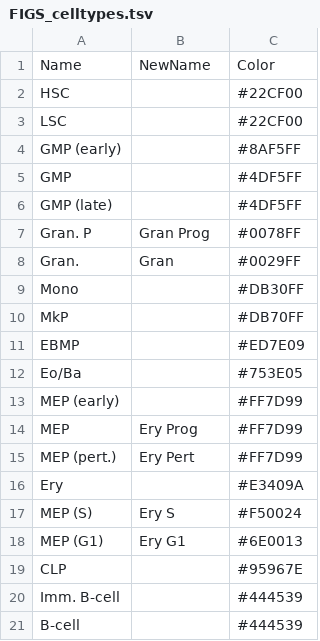
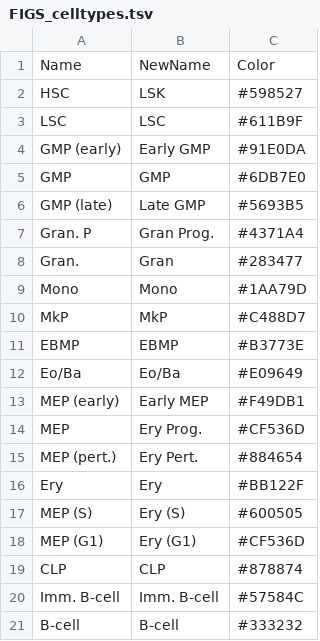
Before and after one commit to csbg/tfcf, a TSV file: metadata/FIGS_celltypes.tsv, drawn as a sheet.

```diff
--- a/metadata/FIGS_celltypes.tsv
+++ b/metadata/FIGS_celltypes.tsv
@@ -1,21 +1,21 @@
 Name	NewName	Color
-HSC		#22CF00
-LSC		#22CF00
-GMP (early)		#8AF5FF
-GMP		#4DF5FF
-GMP (late)		#4DF5FF
-Gran. P	Gran Prog	#0078FF
-Gran.	Gran	#0029FF
-Mono		#DB30FF
-MkP		#DB70FF
-EBMP		#ED7E09
-Eo/Ba		#753E05
-MEP (early)		#FF7D99
-MEP	Ery Prog	#FF7D99
-MEP (pert.)	Ery Pert	#FF7D99
-Ery		#E3409A
-MEP (S)	Ery S	#F50024
-MEP (G1)	Ery G1	#6E0013
-CLP		#95967E
-Imm. B-cell		#444539
-B-cell		#444539
+HSC	LSK	#598527
+LSC	LSC	#611B9F
+GMP (early)	Early GMP	#91E0DA
+GMP	GMP	#6DB7E0
+GMP (late)	Late GMP	#5693B5
+Gran. P	Gran Prog.	#4371A4
+Gran.	Gran	#283477
+Mono	Mono	#1AA79D
+MkP	MkP	#C488D7
+EBMP	EBMP	#B3773E
+Eo/Ba	Eo/Ba	#E09649
+MEP (early)	Early MEP	#F49DB1
+MEP	Ery Prog.	#CF536D
+MEP (pert.)	Ery Pert.	#884654
+Ery	Ery	#BB122F
+MEP (S)	Ery (S)	#600505
+MEP (G1)	Ery (G1)	#CF536D
+CLP	CLP	#878874
+Imm. B-cell	Imm. B-cell 	#57584C
+B-cell	B-cell	#333232
```
Also changed, not shown: 8 other files.
